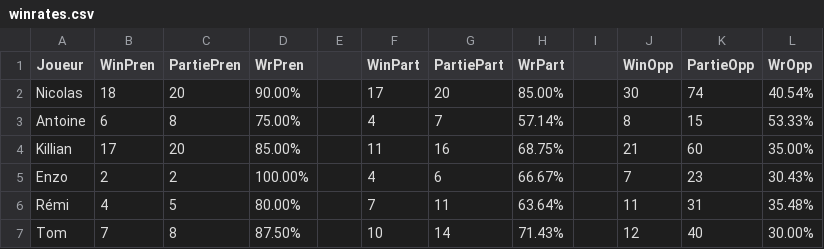
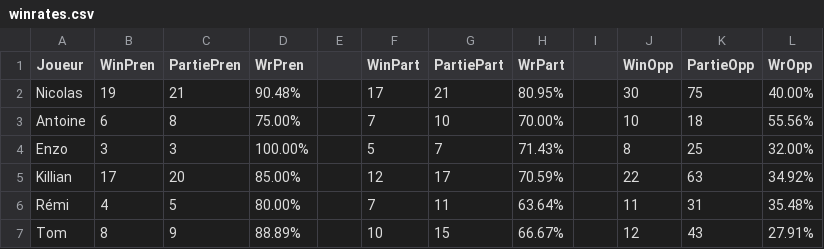
Before and after one commit to Nicolas62x/TarotCalculator, a CSV file: output/winrates.csv, drawn as a sheet; only a part is shown; the diff covers the shown part only.

```diff
--- a/output/winrates.csv
+++ b/output/winrates.csv
@@ -1,7 +1,7 @@
 Joueur;WinPren;PartiePren;WrPren;;WinPart;PartiePart;WrPart;;WinOpp;PartieOpp;WrOpp
-Nicolas;18;20;90.00%;;17;20;85.00%;;30;74;40.54%
-Antoine;6;8;75.00%;;4;7;57.14%;;8;15;53.33%
-Killian;17;20;85.00%;;11;16;68.75%;;21;60;35.00%
-Enzo;2;2;100.00%;;4;6;66.67%;;7;23;30.43%
+Nicolas;19;21;90.48%;;17;21;80.95%;;30;75;40.00%
+Antoine;6;8;75.00%;;7;10;70.00%;;10;18;55.56%
+Enzo;3;3;100.00%;;5;7;71.43%;;8;25;32.00%
+Killian;17;20;85.00%;;12;17;70.59%;;22;63;34.92%
 Rémi;4;5;80.00%;;7;11;63.64%;;11;31;35.48%
-Tom;7;8;87.50%;;10;14;71.43%;;12;40;30.00%
+Tom;8;9;88.89%;;10;15;66.67%;;12;43;27.91%
```
Also changed, not shown: 14 edited cells elsewhere in this file, TarotGG.csv, output/history.csv, 2 other files.
